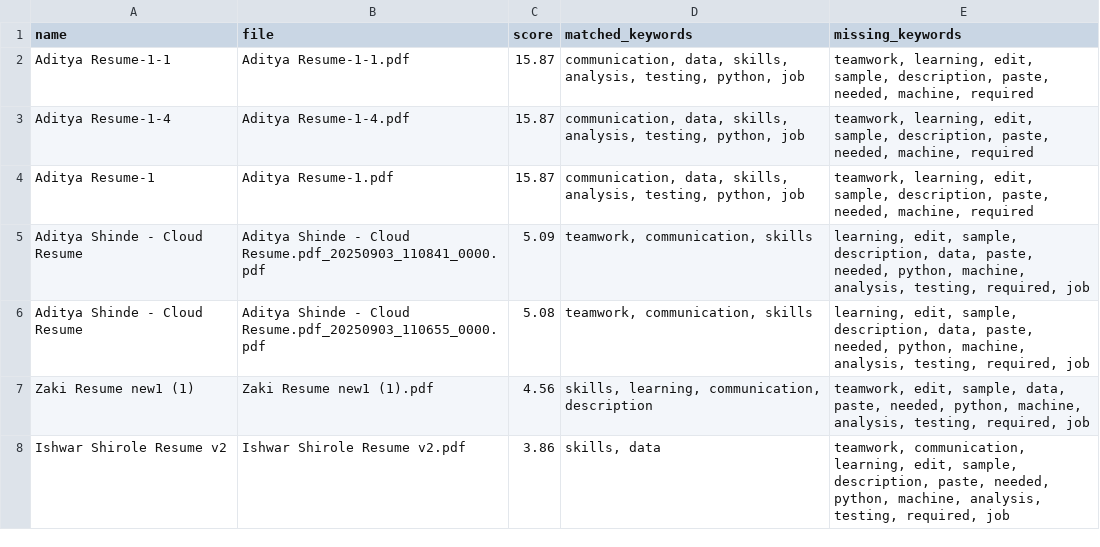
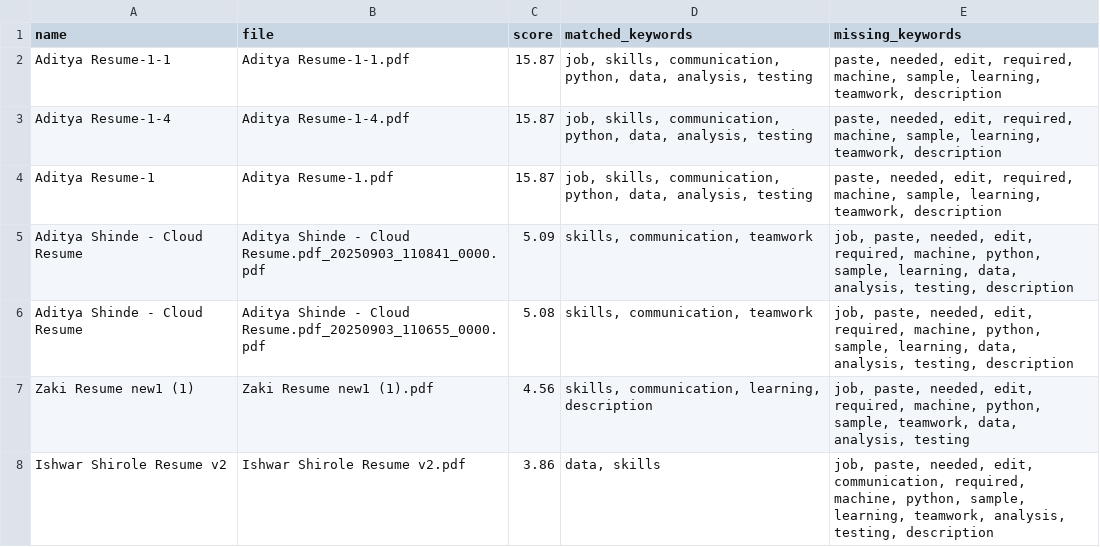
Before and after one commit to aditynashinde/resume-scanner, a CSV file: results.csv, drawn as a sheet.

Commit message:
Result.csv updated because of re run of code

```diff
--- a/results.csv
+++ b/results.csv
@@ -1,8 +1,8 @@
 name,file,score,matched_keywords,missing_keywords
-Aditya Resume-1-1,Aditya Resume-1-1.pdf,15.87,"communication, data, skills, analysis, testing, python, job","teamwork, learning, edit, sample, description, paste, needed, machine, required"
-Aditya Resume-1-4,Aditya Resume-1-4.pdf,15.87,"communication, data, skills, analysis, testing, python, job","teamwork, learning, edit, sample, description, paste, needed, machine, required"
-Aditya Resume-1,Aditya Resume-1.pdf,15.87,"communication, data, skills, analysis, testing, python, job","teamwork, learning, edit, sample, description, paste, needed, machine, required"
-Aditya Shinde - Cloud Resume,Aditya Shinde - Cloud Resume.pdf_20250903_110841_0000.pdf,5.09,"teamwork, communication, skills","learning, edit, sample, description, data, paste, needed, python, machine, analysis, testing, required, job"
-Aditya Shinde - Cloud Resume,Aditya Shinde - Cloud Resume.pdf_20250903_110655_0000.pdf,5.08,"teamwork, communication, skills","learning, edit, sample, description, data, paste, needed, python, machine, analysis, testing, required, job"
-Zaki Resume new1 (1),Zaki Resume new1 (1).pdf,4.56,"skills, learning, communication, description","teamwork, edit, sample, data, paste, needed, python, machine, analysis, testing, required, job"
-Ishwar Shirole Resume v2,Ishwar Shirole Resume v2.pdf,3.86,"skills, data","teamwork, communication, learning, edit, sample, description, paste, needed, python, machine, analysis, testing, required, job"
+Aditya Resume-1-1,Aditya Resume-1-1.pdf,15.87,"job, skills, communication, python, data, analysis, testing","paste, needed, edit, required, machine, sample, learning, teamwork, description"
+Aditya Resume-1-4,Aditya Resume-1-4.pdf,15.87,"job, skills, communication, python, data, analysis, testing","paste, needed, edit, required, machine, sample, learning, teamwork, description"
+Aditya Resume-1,Aditya Resume-1.pdf,15.87,"job, skills, communication, python, data, analysis, testing","paste, needed, edit, required, machine, sample, learning, teamwork, description"
+Aditya Shinde - Cloud Resume,Aditya Shinde - Cloud Resume.pdf_20250903_110841_0000.pdf,5.09,"skills, communication, teamwork","job, paste, needed, edit, required, machine, python, sample, learning, data, analysis, testing, description"
+Aditya Shinde - Cloud Resume,Aditya Shinde - Cloud Resume.pdf_20250903_110655_0000.pdf,5.08,"skills, communication, teamwork","job, paste, needed, edit, required, machine, python, sample, learning, data, analysis, testing, description"
+Zaki Resume new1 (1),Zaki Resume new1 (1).pdf,4.56,"skills, communication, learning, description","job, paste, needed, edit, required, machine, python, sample, teamwork, data, analysis, testing"
+Ishwar Shirole Resume v2,Ishwar Shirole Resume v2.pdf,3.86,"data, skills","job, paste, needed, edit, communication, required, machine, python, sample, learning, teamwork, analysis, testing, description"
```
